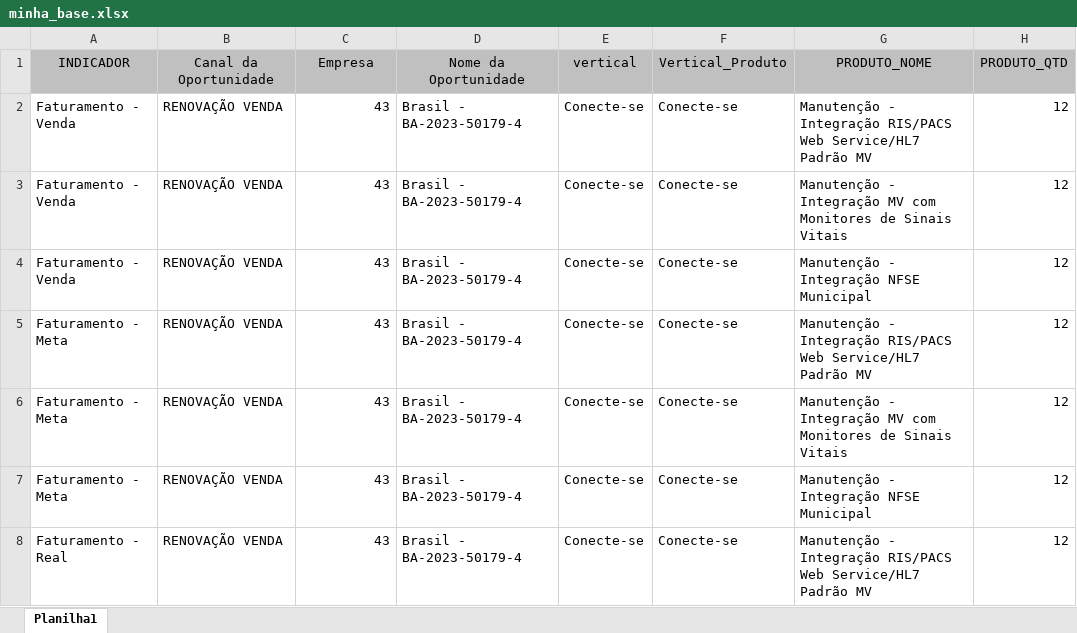
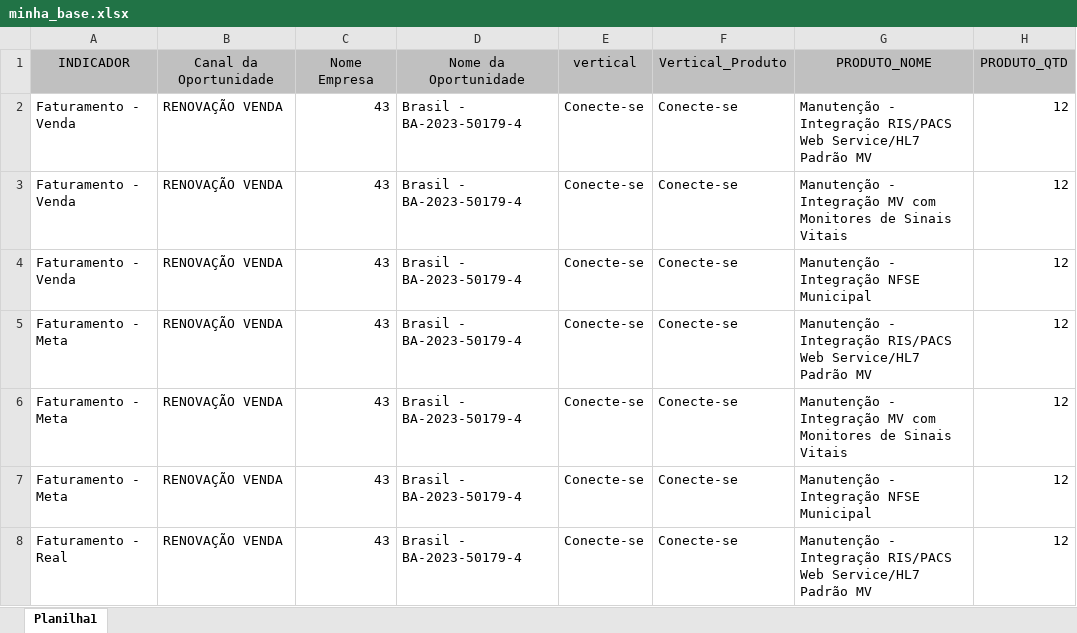
Before and after one commit to cgvdigital/chatbot-vendas-ia, an Excel workbook: minha_base.xlsx, sheet Planilha1, drawn as a sheet; only a part is shown; values as stored, in another font and other column widths than the file's, no borders; the diff names each change by its address in the sheet, - before the commit and + after, or states it on an @@ line.

Commit message:
Add files via upload

```diff
--- a/minha_base.xlsx (sheet Planilha1)
+++ b/minha_base.xlsx (sheet Planilha1)
-C1: Empresa
+C1: Nome Empresa
```
